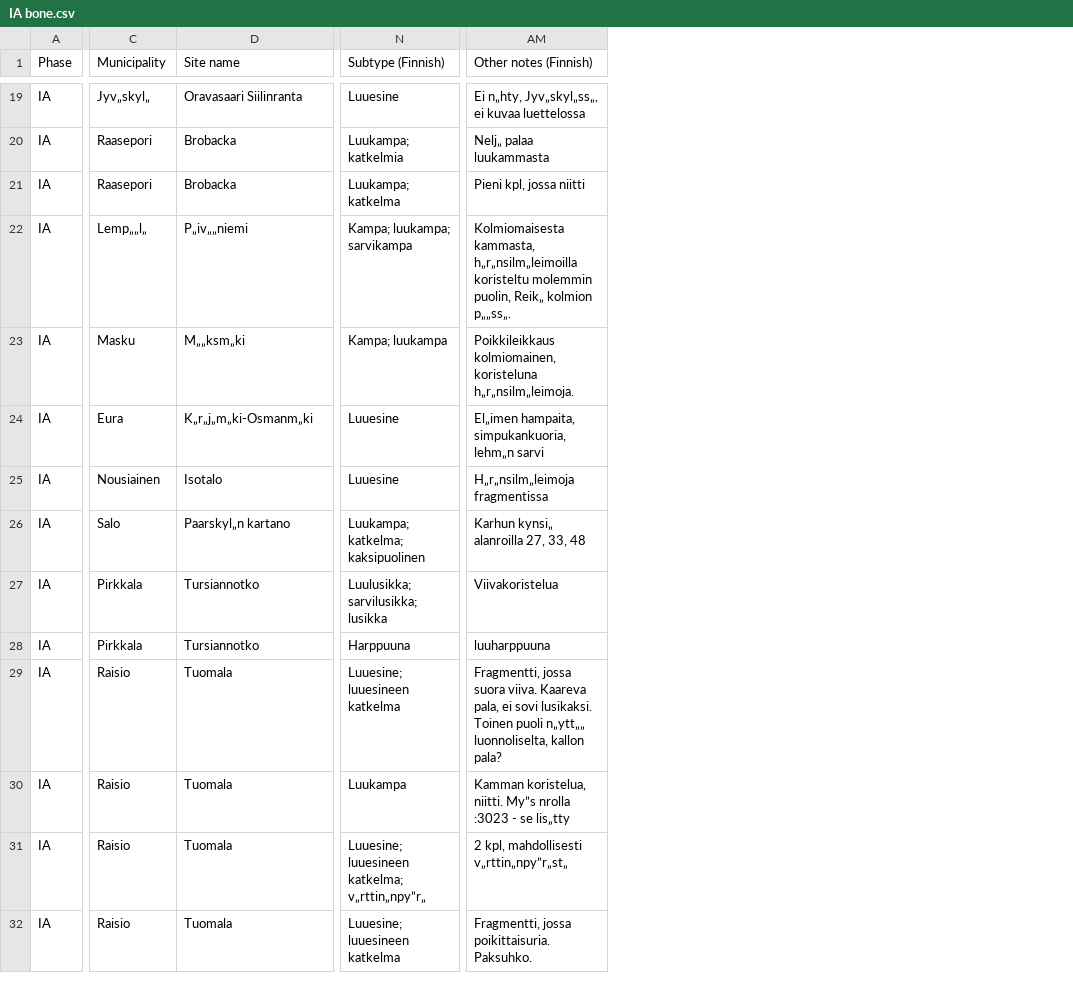
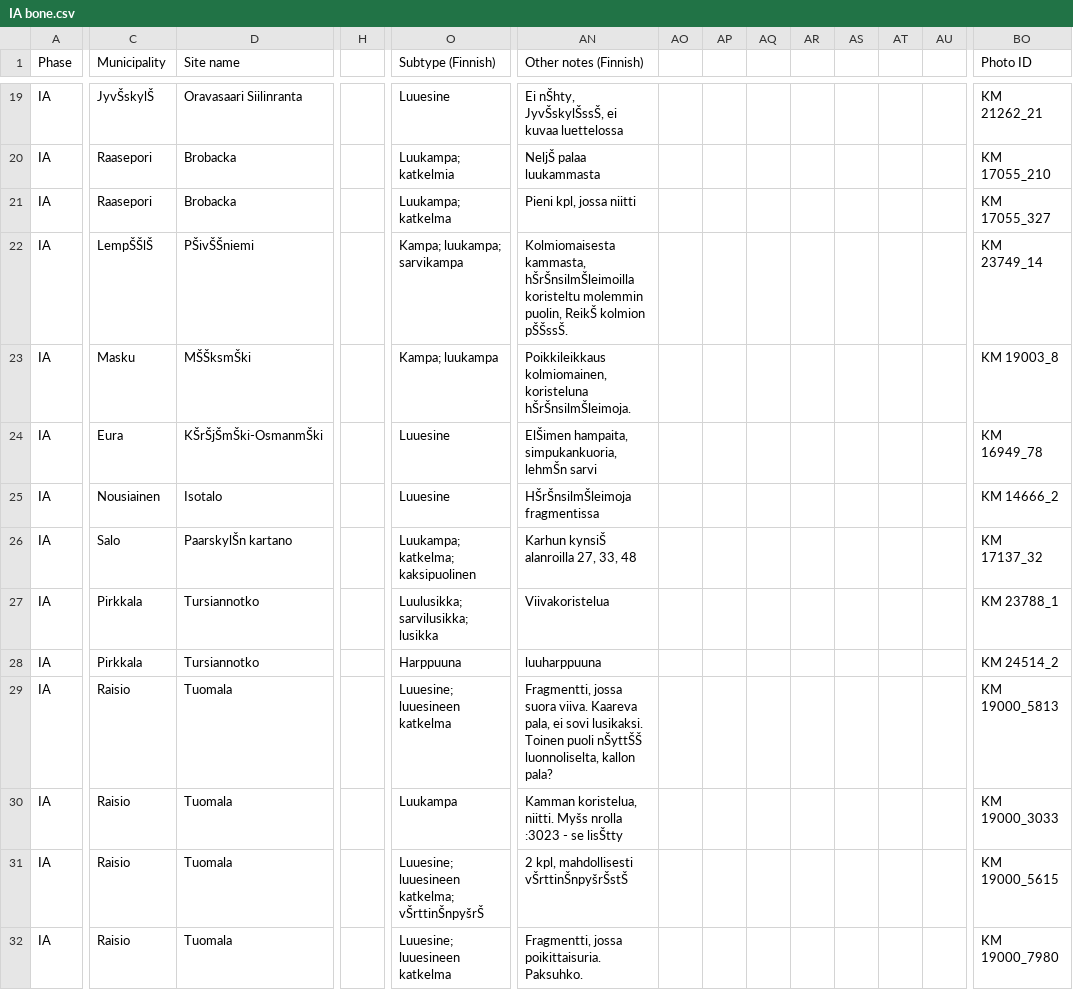
Before and after one commit to AADA-DATA/AADA-DATABase, a CSV file: AADA Iron Age/IA bone.csv, drawn as a sheet; only a part is shown, gaps mark what is left out; addresses are those after the commit; the diff covers the shown part only; the diff names each change by its address in the sheet, - before the commit and + after, or states it on an @@ line.

```diff
--- a/AADA Iron Age/IA bone.csv
+++ b/AADA Iron Age/IA bone.csv
+column H, empty
+column AO, empty
+column AP, empty
+column AQ, empty
+column AR, empty
+column AS, empty
+column AT, empty
+column AU, empty
+column BO (Photo ID), rows 19-32: KM 21262_21 | KM 17055_210 | KM 17055_327 | KM 23749_14 | KM 19003_8 | KM 16949_78 | KM 14666_2 | KM 17137_32 | KM 23788_1 | KM 24514_2 | KM 19000_5813 | KM 19000_3033 | KM 19000_5615 | KM 19000_7980
-C19 (Municipality): Jyv„skyl„
+C19 (Municipality): JyvŠskylŠ
-AN19 (Other notes (Finnish)): Ei n„hty, Jyv„skyl„ss„, ei kuvaa luettelossa
+AN19 (Other notes (Finnish)): Ei nŠhty, JyvŠskylŠssŠ, ei kuvaa luettelossa
-AN20 (Other notes (Finnish)): Nelj„ palaa luukammasta
+AN20 (Other notes (Finnish)): NeljŠ palaa luukammasta
-C22 (Municipality): Lemp„„l„
+C22 (Municipality): LempŠŠlŠ
-D22 (Site name): P„iv„„niemi
+D22 (Site name): PŠivŠŠniemi
-AN22 (Other notes (Finnish)): Kolmiomaisesta kammasta, h„r„nsilm„leimoilla koristeltu molemmin puolin, Reik„ kolmion p„„ss„.
+AN22 (Other notes (Finnish)): Kolmiomaisesta kammasta, hŠrŠnsilmŠleimoilla koristeltu molemmin puolin, ReikŠ kolmion pŠŠssŠ.
-D23 (Site name): M„„ksm„ki
+D23 (Site name): MŠŠksmŠki
-AN23 (Other notes (Finnish)): …kolmiomainen, koristeluna h„r„nsilm„leimoja.
+AN23 (Other notes (Finnish)): …kolmiomainen, koristeluna hŠrŠnsilmŠleimoja.
-D24 (Site name): K„r„j„m„ki-Osmanm„ki
+D24 (Site name): KŠrŠjŠmŠki-OsmanmŠki
-AN24 (Other notes (Finnish)): El„imen hampaita, simpukankuoria, lehm„n sarvi
+AN24 (Other notes (Finnish)): ElŠimen hampaita, simpukankuoria, lehmŠn sarvi
-AN25 (Other notes (Finnish)): H„r„nsilm„leimoja fragmentissa
+AN25 (Other notes (Finnish)): HŠrŠnsilmŠleimoja fragmentissa
-D26 (Site name): Paarskyl„n kartano
+D26 (Site name): PaarskylŠn kartano
-AN26 (Other notes (Finnish)): Karhun kynsi„ alanroilla 27, 33, 48
+AN26 (Other notes (Finnish)): Karhun kynsiŠ alanroilla 27, 33, 48
-AN29 (Other notes (Finnish)): …Toinen puoli n„ytt„„ luonnoliselta, kallon…
+AN29 (Other notes (Finnish)): …Toinen puoli nŠyttŠŠ luonnoliselta, kallon…
-AN30 (Other notes (Finnish)): …koristelua, niitti. My”s nrolla :3023 - se lis„tty
+AN30 (Other notes (Finnish)): …koristelua, niitti. Myšs nrolla :3023 - se lisŠtty
-O31 (Subtype (Finnish)): Luuesine; luuesineen katkelma; v„rttin„npy”r„
+O31 (Subtype (Finnish)): Luuesine; luuesineen katkelma; vŠrttinŠnpyšrŠ
-AN31 (Other notes (Finnish)): 2 kpl, mahdollisesti v„rttin„npy”r„st„
+AN31 (Other notes (Finnish)): 2 kpl, mahdollisesti vŠrttinŠnpyšrŠstŠ
```
Also changed, not shown: 19 added columns and 118 edited cells elsewhere in this file, AADA Iron Age/IA amber.csv, AADA Iron Age/IA pottery.csv, 8 other files.
